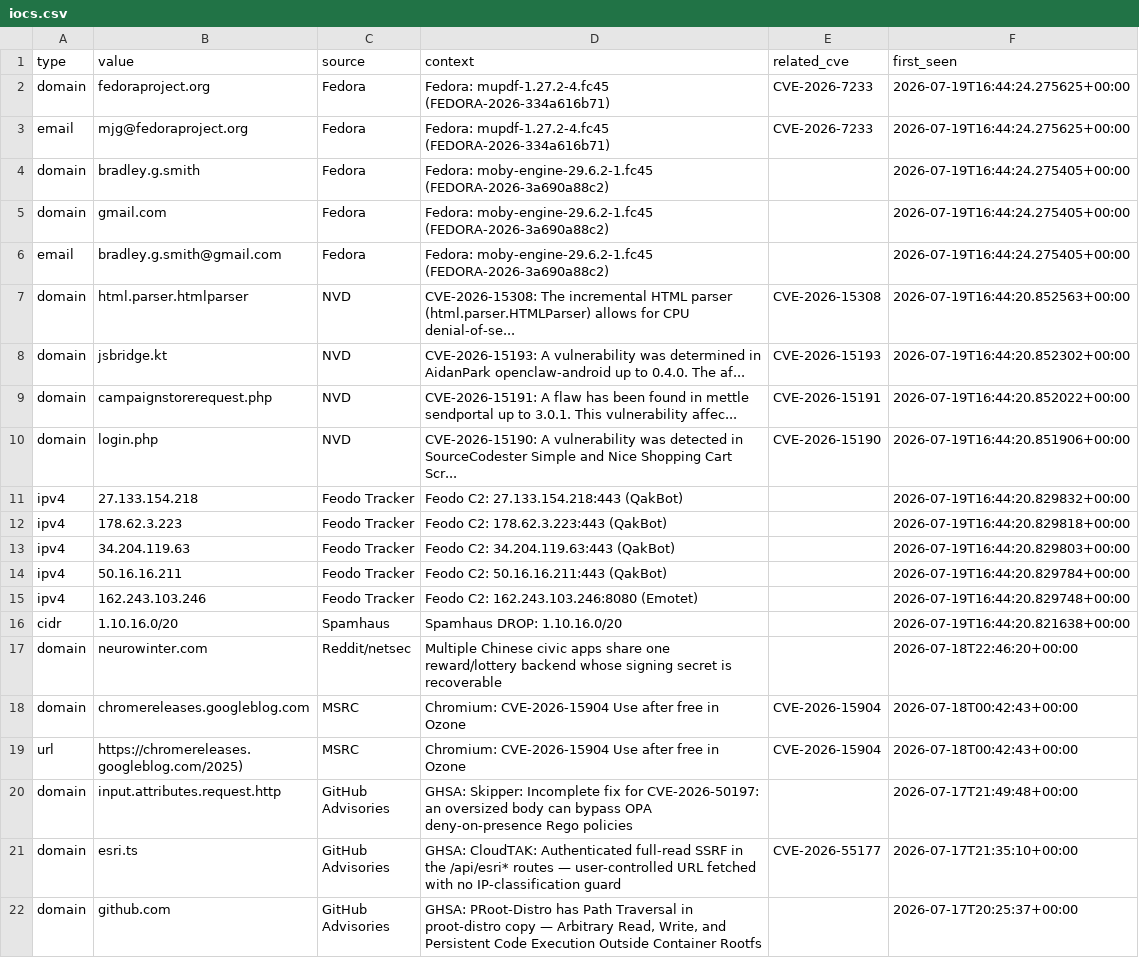
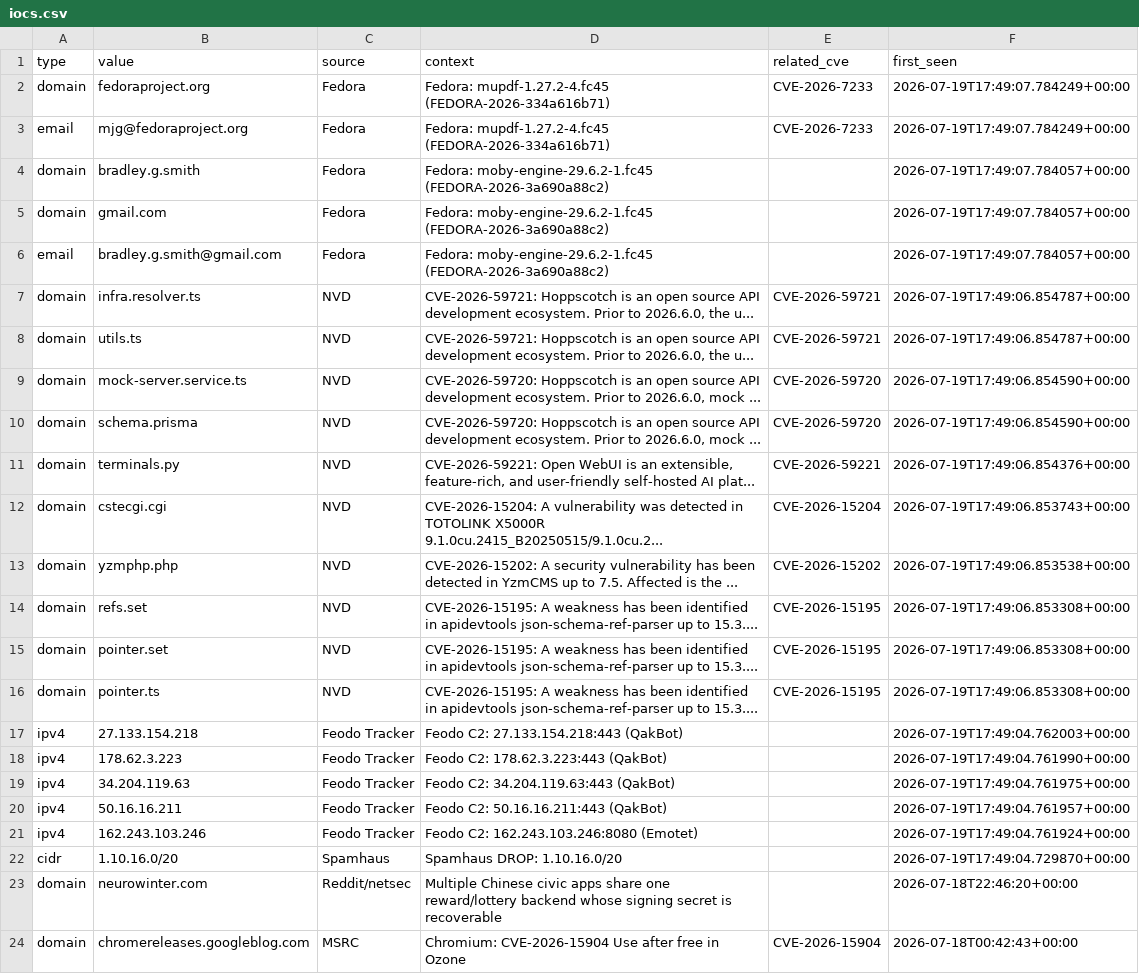
Before and after one commit to priyanshu965/Cyberwatch, a CSV file: data/exports/iocs.csv, drawn as a sheet; only a part is shown; the shorter side is filled out with more unchanged rows.

```diff
--- a/data/exports/iocs.csv
+++ b/data/exports/iocs.csv
@@ -1,18 +1,23 @@
 type,value,source,context,related_cve,first_seen
-domain,fedoraproject.org,Fedora,Fedora: mupdf-1.27.2-4.fc45 (FEDORA-2026-334a616b71),CVE-2026-7233,2026-07-19T16:44:24.275625+00:00
-email,mjg@fedoraproject.org,Fedora,Fedora: mupdf-1.27.2-4.fc45 (FEDORA-2026-334a616b71),CVE-2026-7233,2026-07-19T16:44:24.275625+00:00
-domain,bradley.g.smith,Fedora,Fedora: moby-engine-29.6.2-1.fc45 (FEDORA-2026-3a690a88c2),,2026-07-19T16:44:24.275405+00:00
-domain,gmail.com,Fedora,Fedora: moby-engine-29.6.2-1.fc45 (FEDORA-2026-3a690a88c2),,2026-07-19T16:44:24.275405+00:00
-email,bradley.g.smith@gmail.com,Fedora,Fedora: moby-engine-29.6.2-1.fc45 (FEDORA-2026-3a690a88c2),,2026-07-19T16:44:24.275405+00:00
-domain,html.parser.htmlparser,NVD,"CVE-2026-15308: The incremental HTML parser (html.parser.HTMLParser) allows for CPU
-denial-of-se...",CVE-2026-15308,2026-07-19T16:44:20.852563+00:00
-domain,jsbridge.kt,NVD,CVE-2026-15193: A vulnerability was determined in AidanPark openclaw-android up to 0.4.0. The af...,CVE-2026-15193,2026-07-19T16:44:20.852302+00:00
-domain,campaignstorerequest.php,NVD,CVE-2026-15191: A flaw has been found in mettle sendportal up to 3.0.1. This vulnerability affec...,CVE-2026-15191,2026-07-19T16:44:20.852022+00:00
-domain,login.php,NVD,CVE-2026-15190: A vulnerability was detected in SourceCodester Simple and Nice Shopping Cart Scr...,CVE-2026-15190,2026-07-19T16:44:20.851906+00:00
-ipv4,27.133.154.218,Feodo Tracker,Feodo C2: 27.133.154.218:443 (QakBot),,2026-07-19T16:44:20.829832+00:00
-ipv4,178.62.3.223,Feodo Tracker,Feodo C2: 178.62.3.223:443 (QakBot),,2026-07-19T16:44:20.829818+00:00
-ipv4,34.204.119.63,Feodo Tracker,Feodo C2: 34.204.119.63:443 (QakBot),,2026-07-19T16:44:20.829803+00:00
-ipv4,50.16.16.211,Feodo Tracker,Feodo C2: 50.16.16.211:443 (QakBot),,2026-07-19T16:44:20.829784+00:00
-ipv4,162.243.103.246,Feodo Tracker,Feodo C2: 162.243.103.246:8080 (Emotet),,2026-07-19T16:44:20.829748+00:00
-cidr,1.10.16.0/20,Spamhaus,Spamhaus DROP: 1.10.16.0/20,,2026-07-19T16:44:20.821638+00:00
+domain,fedoraproject.org,Fedora,Fedora: mupdf-1.27.2-4.fc45 (FEDORA-2026-334a616b71),CVE-2026-7233,2026-07-19T17:49:07.784249+00:00
+email,mjg@fedoraproject.org,Fedora,Fedora: mupdf-1.27.2-4.fc45 (FEDORA-2026-334a616b71),CVE-2026-7233,2026-07-19T17:49:07.784249+00:00
+domain,bradley.g.smith,Fedora,Fedora: moby-engine-29.6.2-1.fc45 (FEDORA-2026-3a690a88c2),,2026-07-19T17:49:07.784057+00:00
+domain,gmail.com,Fedora,Fedora: moby-engine-29.6.2-1.fc45 (FEDORA-2026-3a690a88c2),,2026-07-19T17:49:07.784057+00:00
+email,bradley.g.smith@gmail.com,Fedora,Fedora: moby-engine-29.6.2-1.fc45 (FEDORA-2026-3a690a88c2),,2026-07-19T17:49:07.784057+00:00
+domain,infra.resolver.ts,NVD,"CVE-2026-59721: Hoppscotch is an open source API development ecosystem. Prior to 2026.6.0, the u...",CVE-2026-59721,2026-07-19T17:49:06.854787+00:00
+domain,utils.ts,NVD,"CVE-2026-59721: Hoppscotch is an open source API development ecosystem. Prior to 2026.6.0, the u...",CVE-2026-59721,2026-07-19T17:49:06.854787+00:00
+domain,mock-server.service.ts,NVD,"CVE-2026-59720: Hoppscotch is an open source API development ecosystem. Prior to 2026.6.0, mock ...",CVE-2026-59720,2026-07-19T17:49:06.854590+00:00
+domain,schema.prisma,NVD,"CVE-2026-59720: Hoppscotch is an open source API development ecosystem. Prior to 2026.6.0, mock ...",CVE-2026-59720,2026-07-19T17:49:06.854590+00:00
+domain,terminals.py,NVD,"CVE-2026-59221: Open WebUI is an extensible, feature-rich, and user-friendly self-hosted AI plat...",CVE-2026-59221,2026-07-19T17:49:06.854376+00:00
+domain,cstecgi.cgi,NVD,CVE-2026-15204: A vulnerability was detected in TOTOLINK X5000R 9.1.0cu.2415_B20250515/9.1.0cu.2...,CVE-2026-15204,2026-07-19T17:49:06.853743+00:00
+domain,yzmphp.php,NVD,CVE-2026-15202: A security vulnerability has been detected in YzmCMS up to 7.5. Affected is the ...,CVE-2026-15202,2026-07-19T17:49:06.853538+00:00
+domain,refs.set,NVD,CVE-2026-15195: A weakness has been identified in apidevtools json-schema-ref-parser up to 15.3....,CVE-2026-15195,2026-07-19T17:49:06.853308+00:00
+domain,pointer.set,NVD,CVE-2026-15195: A weakness has been identified in apidevtools json-schema-ref-parser up to 15.3....,CVE-2026-15195,2026-07-19T17:49:06.853308+00:00
+domain,pointer.ts,NVD,CVE-2026-15195: A weakness has been identified in apidevtools json-schema-ref-parser up to 15.3....,CVE-2026-15195,2026-07-19T17:49:06.853308+00:00
+ipv4,27.133.154.218,Feodo Tracker,Feodo C2: 27.133.154.218:443 (QakBot),,2026-07-19T17:49:04.762003+00:00
+ipv4,178.62.3.223,Feodo Tracker,Feodo C2: 178.62.3.223:443 (QakBot),,2026-07-19T17:49:04.761990+00:00
+ipv4,34.204.119.63,Feodo Tracker,Feodo C2: 34.204.119.63:443 (QakBot),,2026-07-19T17:49:04.761975+00:00
+ipv4,50.16.16.211,Feodo Tracker,Feodo C2: 50.16.16.211:443 (QakBot),,2026-07-19T17:49:04.761957+00:00
+ipv4,162.243.103.246,Feodo Tracker,Feodo C2: 162.243.103.246:8080 (Emotet),,2026-07-19T17:49:04.761924+00:00
+cidr,1.10.16.0/20,Spamhaus,Spamhaus DROP: 1.10.16.0/20,,2026-07-19T17:49:04.729870+00:00
 domain,neurowinter.com,Reddit/netsec,Multiple Chinese civic apps share one reward/lottery backend whose signing secret is recoverable,,2026-07-18T22:46:20+00:00
```
Also changed, not shown: 7 other files.
